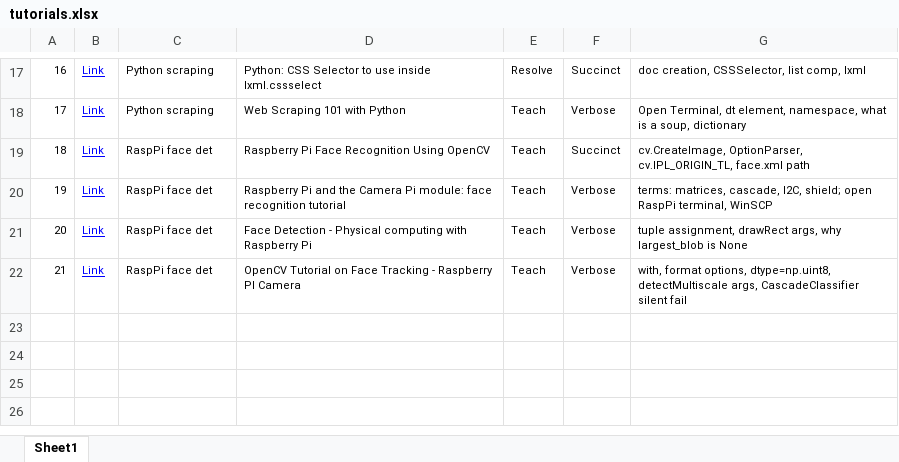
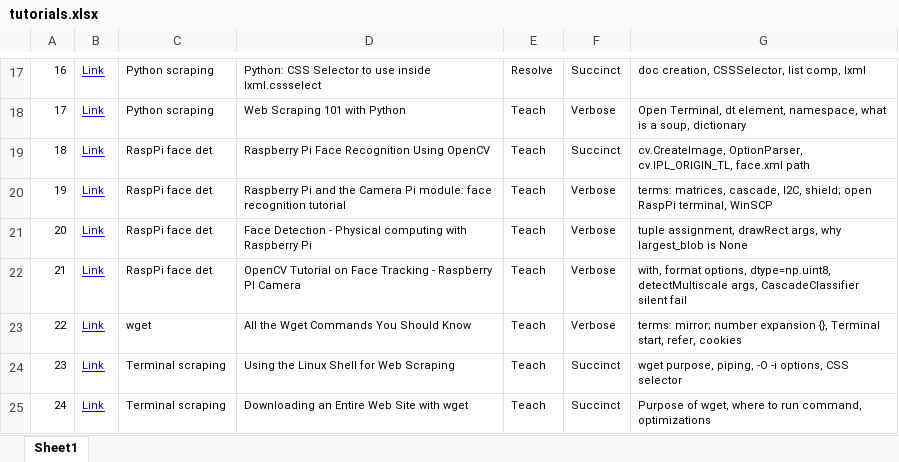
Before and after one commit to andrewhead/tutorons-server, an Excel workbook: eval/e19/tutorials.xlsx, sheet Sheet1, drawn as a sheet; only a part is shown, gaps mark what is left out; values as stored, in another font and other column widths than the file's, no borders; the diff names each change by its address in the sheet, - before the commit and + after, or states it on an @@ line.

Commit message:
Prototypes: #4 wget explanation generator.

```diff
--- a/eval/e19/tutorials.xlsx (sheet Sheet1)
+++ b/eval/e19/tutorials.xlsx (sheet Sheet1)
+row 23: 22 | Link | wget | All the Wget Commands You Should Know | Teach | Verbose | terms: mirror; number expansion {}, Terminal start, refer, cookies
+row 24: 23 | Link | Terminal scraping | Using the Linux Shell for Web Scraping | Teach | Succinct | wget purpose, piping, -O -i options, CSS selector
+row 25: 24 | Link | Terminal scraping | Downloading an Entire Web Site with wget | Teach | Succinct | Purpose of wget, where to run command, optimizations
```
Also changed, not shown: 2 other files.
